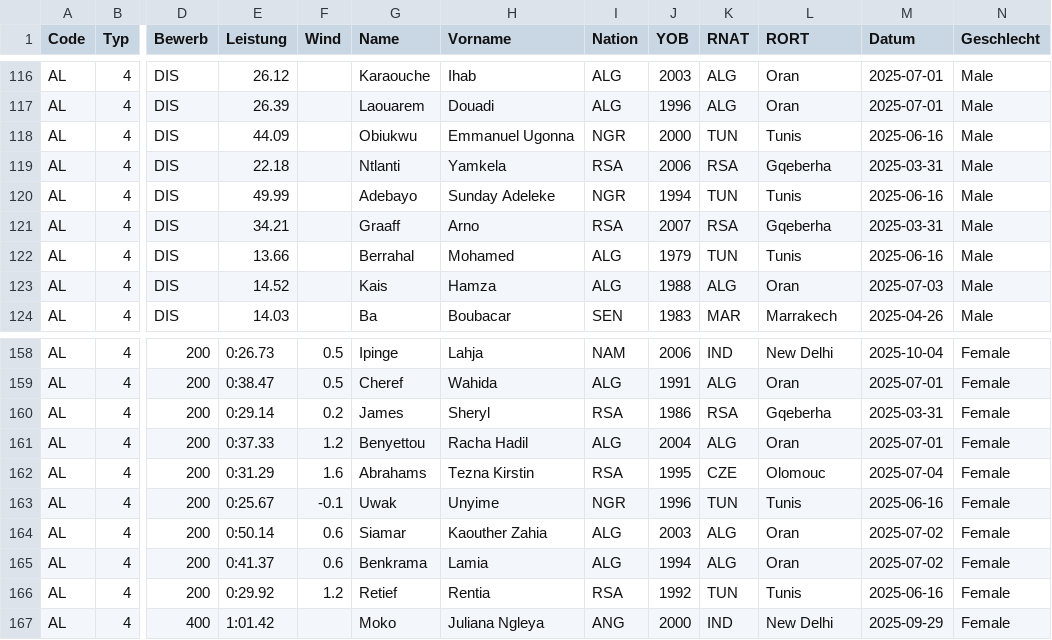
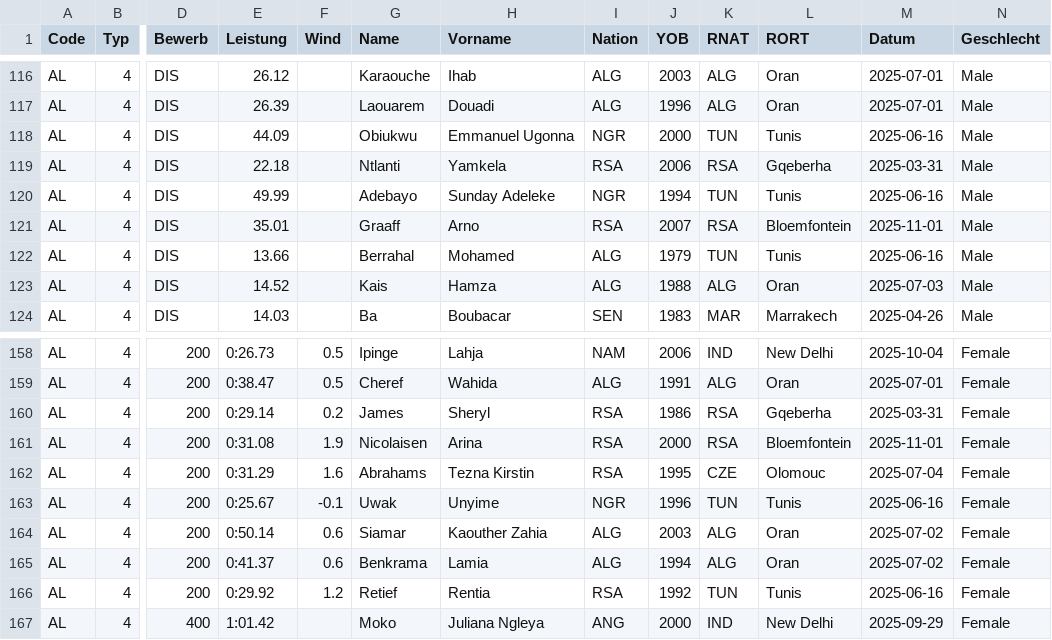
Before and after one commit to Ferries-01/para-records, a CSV file: leads/africa.csv, drawn as a sheet; only a part is shown, gaps mark what is left out; the diff names each change by its address in the sheet, - before the commit and + after, or states it on an @@ line.

```diff
--- a/leads/africa.csv
+++ b/leads/africa.csv
-E121 (Leistung): 34.21
+E121 (Leistung): 35.01
-L121 (RORT): Gqeberha
+L121 (RORT): Bloemfontein
-M121 (Datum): 2025-03-31
+M121 (Datum): 2025-11-01
-E161 (Leistung): 0:37.33
+E161 (Leistung): 0:31.08
-F161 (Wind): 1.2
+F161 (Wind): 1.9
-G161 (Name): Benyettou
+G161 (Name): Nicolaisen
-H161 (Vorname): Racha Hadil
+H161 (Vorname): Arina
-I161 (Nation): ALG
+I161 (Nation): RSA
-J161 (YOB): 2004
+J161 (YOB): 2000
-K161 (RNAT): ALG
+K161 (RNAT): RSA
-L161 (RORT): Oran
+L161 (RORT): Bloemfontein
-M161 (Datum): 2025-07-01
+M161 (Datum): 2025-11-01
```
Also changed, not shown: leads/europe.csv, leads/world.csv.
